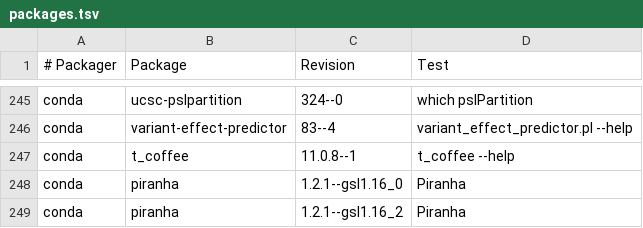
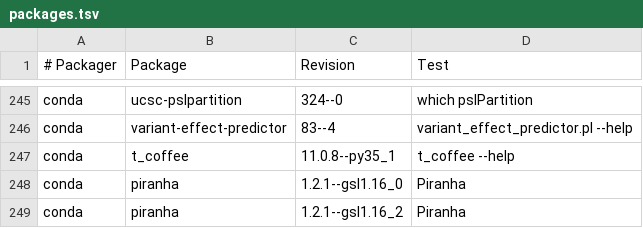
Before and after one commit to BioContainers/mulled, a TSV file: packages.tsv, drawn as a sheet; only a part is shown, gaps mark what is left out.

Commit message:
Use correct version

```diff
--- a/packages.tsv
+++ b/packages.tsv
@@ -246,3 +246,3 @@ conda	ucsc-pslpartition	324--0	which pslPartition
 conda	variant-effect-predictor	83--4	variant_effect_predictor.pl --help
-conda	t_coffee	11.0.8--1	t_coffee --help
+conda	t_coffee	11.0.8--py35_1	t_coffee --help
 conda	piranha	1.2.1--gsl1.16_0	Piranha
```
